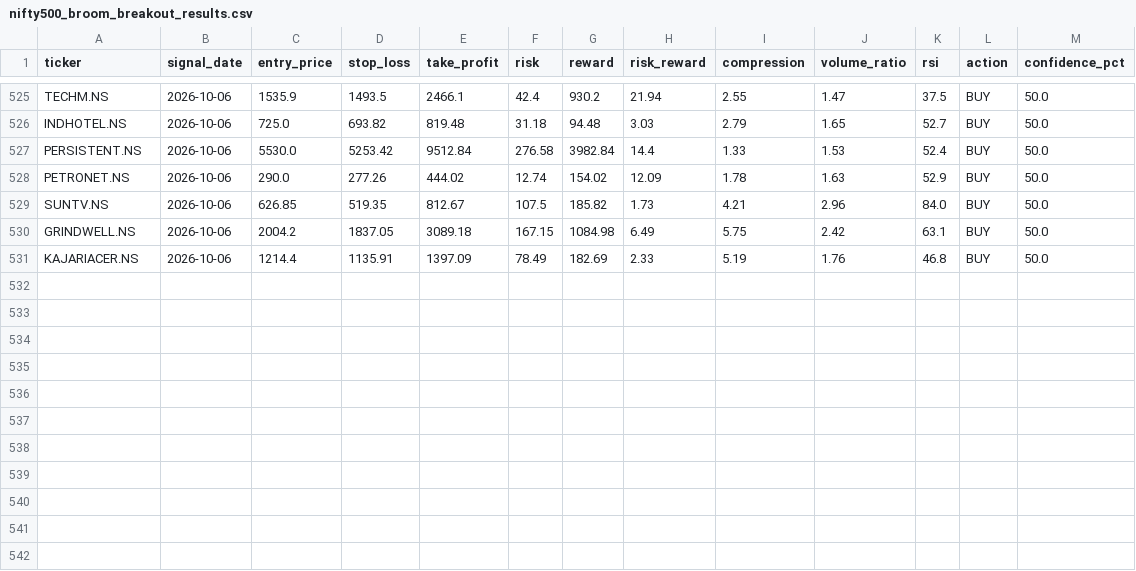
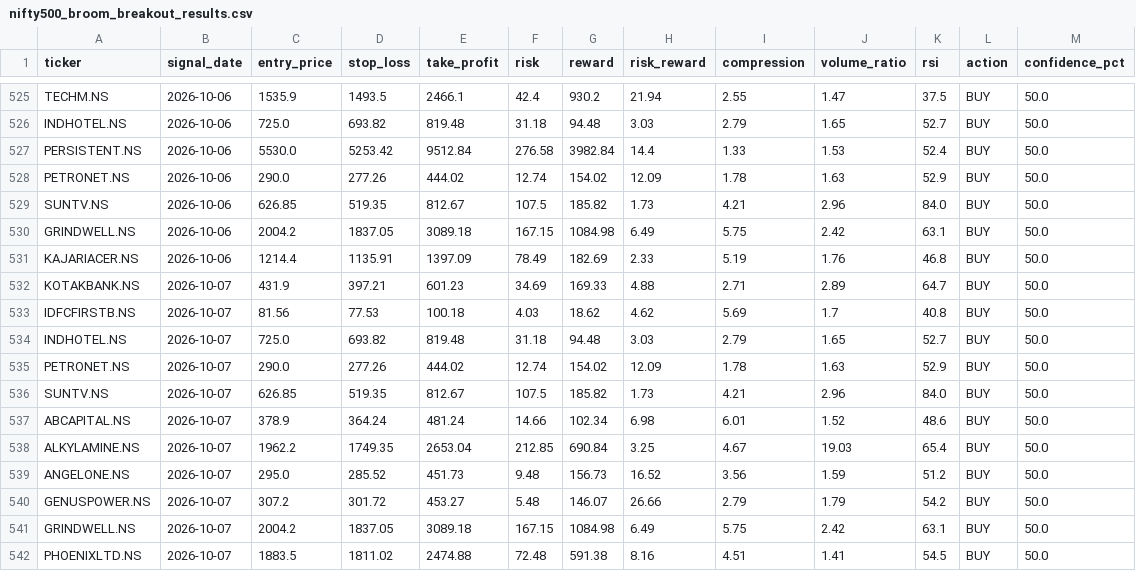
Before and after one commit to kira-stockmarket/ema-backtest, a CSV file: nifty500_broom_breakout_results.csv, drawn as a sheet; only a part is shown, gaps mark what is left out.

```diff
--- a/nifty500_broom_breakout_results.csv
+++ b/nifty500_broom_breakout_results.csv
@@ -531 +531,12 @@ GRINDWELL.NS,2026-10-06,2004.2,1837.05,3089.18,167.15,1084.98,6.49,5.75,2.42,63.
 KAJARIACER.NS,2026-10-06,1214.4,1135.91,1397.09,78.49,182.69,2.33,5.19,1.76,46.8,BUY,50.0
+KOTAKBANK.NS,2026-10-07,431.9,397.21,601.23,34.69,169.33,4.88,2.71,2.89,64.7,BUY,50.0
+IDFCFIRSTB.NS,2026-10-07,81.56,77.53,100.18,4.03,18.62,4.62,5.69,1.7,40.8,BUY,50.0
+INDHOTEL.NS,2026-10-07,725.0,693.82,819.48,31.18,94.48,3.03,2.79,1.65,52.7,BUY,50.0
+PETRONET.NS,2026-10-07,290.0,277.26,444.02,12.74,154.02,12.09,1.78,1.63,52.9,BUY,50.0
+SUNTV.NS,2026-10-07,626.85,519.35,812.67,107.5,185.82,1.73,4.21,2.96,84.0,BUY,50.0
+ABCAPITAL.NS,2026-10-07,378.9,364.24,481.24,14.66,102.34,6.98,6.01,1.52,48.6,BUY,50.0
+ALKYLAMINE.NS,2026-10-07,1962.2,1749.35,2653.04,212.85,690.84,3.25,4.67,19.03,65.4,BUY,50.0
+ANGELONE.NS,2026-10-07,295.0,285.52,451.73,9.48,156.73,16.52,3.56,1.59,51.2,BUY,50.0
+GENUSPOWER.NS,2026-10-07,307.2,301.72,453.27,5.48,146.07,26.66,2.79,1.79,54.2,BUY,50.0
+GRINDWELL.NS,2026-10-07,2004.2,1837.05,3089.18,167.15,1084.98,6.49,5.75,2.42,63.1,BUY,50.0
+PHOENIXLTD.NS,2026-10-07,1883.5,1811.02,2474.88,72.48,591.38,8.16,4.51,1.41,54.5,BUY,50.0
```
Also changed, not shown: 1 other file.
